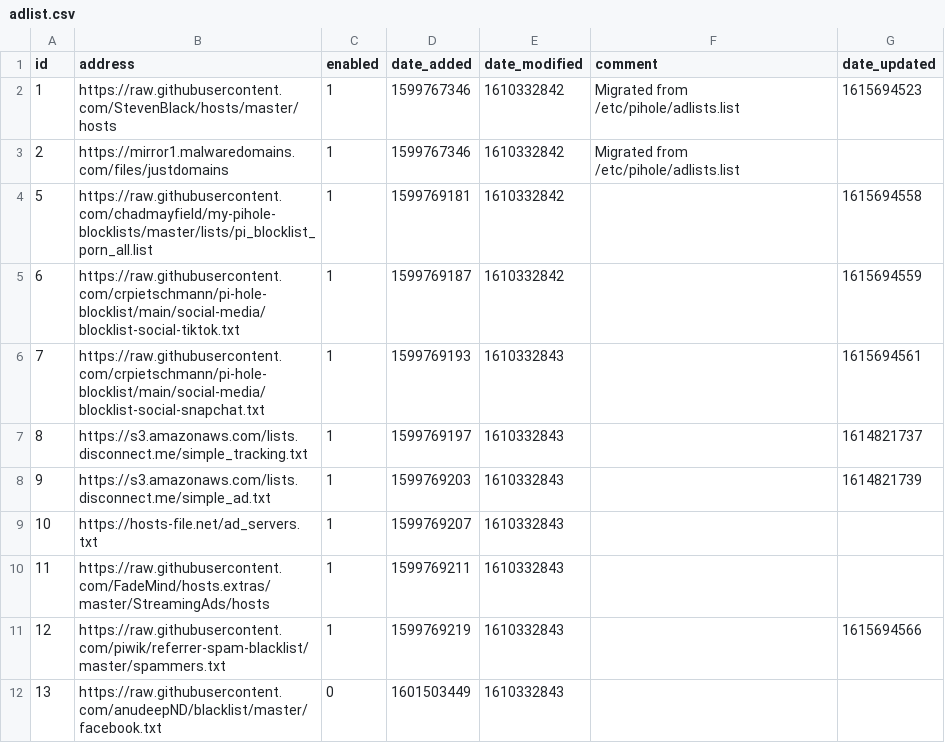
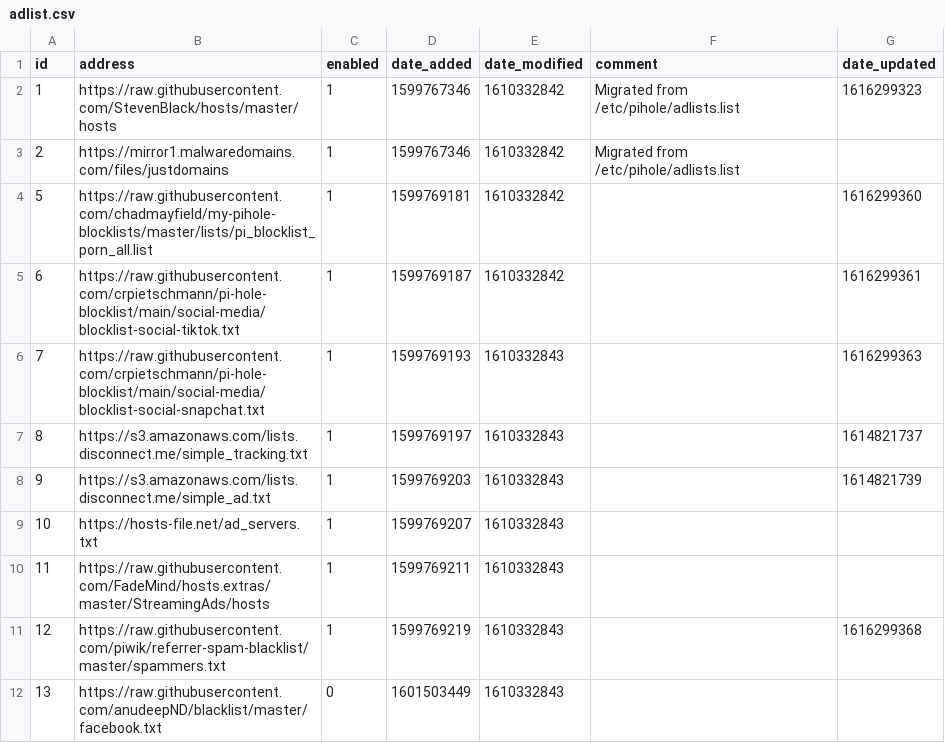
Before and after one commit to tyates2020/my-pihole-lists, a CSV file: adlist.csv, drawn as a sheet.

Commit message:
Updated March 21, 2021  7:00AM

```diff
--- a/adlist.csv
+++ b/adlist.csv
@@ -1,7 +1,7 @@
 id,address,enabled,date_added,date_modified,comment,date_updated
-1,https://raw.githubusercontent.com/StevenBlack/hosts/master/hosts,1,1599767346,1610332842,"Migrated from /etc/pihole/adlists.list",1615694523
+1,https://raw.githubusercontent.com/StevenBlack/hosts/master/hosts,1,1599767346,1610332842,"Migrated from /etc/pihole/adlists.list",1616299323
 2,https://mirror1.malwaredomains.com/files/justdomains,1,1599767346,1610332842,"Migrated from /etc/pihole/adlists.list",""
-5,https://raw.githubusercontent.com/chadmayfield/my-pihole-blocklists/master/lists/pi_blocklist_porn_all.list,1,1599769181,1610332842,"",1615694558
-6,https://raw.githubusercontent.com/crpietschmann/pi-hole-blocklist/main/social-media/blocklist-social-tiktok.txt,1,1599769187,1610332842,"",1615694559
-7,https://raw.githubusercontent.com/crpietschmann/pi-hole-blocklist/main/social-media/blocklist-social-snapchat.txt,1,1599769193,1610332843,"",1615694561
+5,https://raw.githubusercontent.com/chadmayfield/my-pihole-blocklists/master/lists/pi_blocklist_porn_all.list,1,1599769181,1610332842,"",1616299360
+6,https://raw.githubusercontent.com/crpietschmann/pi-hole-blocklist/main/social-media/blocklist-social-tiktok.txt,1,1599769187,1610332842,"",1616299361
+7,https://raw.githubusercontent.com/crpietschmann/pi-hole-blocklist/main/social-media/blocklist-social-snapchat.txt,1,1599769193,1610332843,"",1616299363
 8,https://s3.amazonaws.com/lists.disconnect.me/simple_tracking.txt,1,1599769197,1610332843,"",1614821737
@@ -10,3 +10,3 @@ id,address,enabled,date_added,date_modified,comment,date_updated
 11,https://raw.githubusercontent.com/FadeMind/hosts.extras/master/StreamingAds/hosts,1,1599769211,1610332843,"",""
-12,https://raw.githubusercontent.com/piwik/referrer-spam-blacklist/master/spammers.txt,1,1599769219,1610332843,"",1615694566
+12,https://raw.githubusercontent.com/piwik/referrer-spam-blacklist/master/spammers.txt,1,1599769219,1610332843,"",1616299368
 13,https://raw.githubusercontent.com/anudeepND/blacklist/master/facebook.txt,0,1601503449,1610332843,"",""
```
